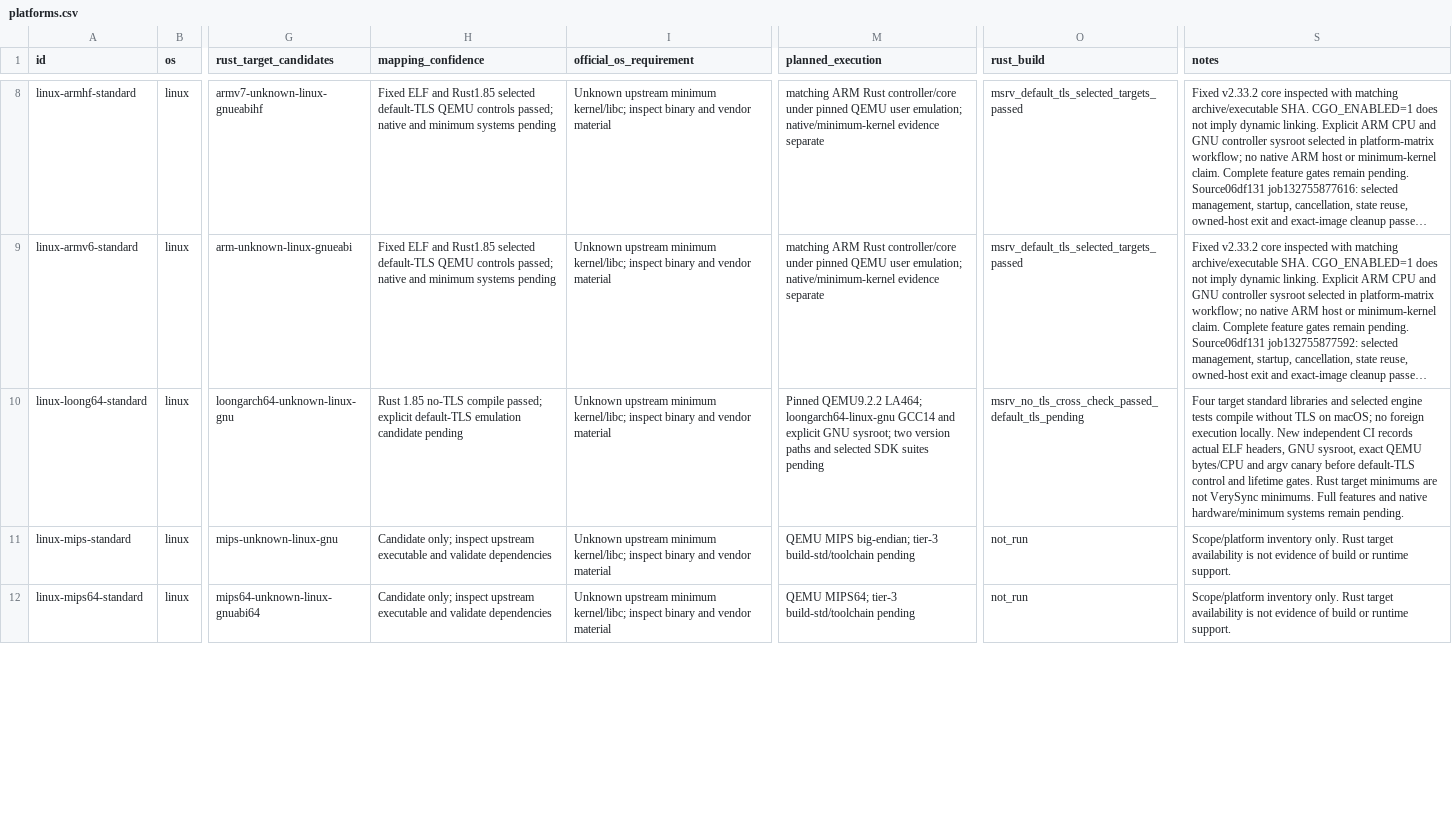
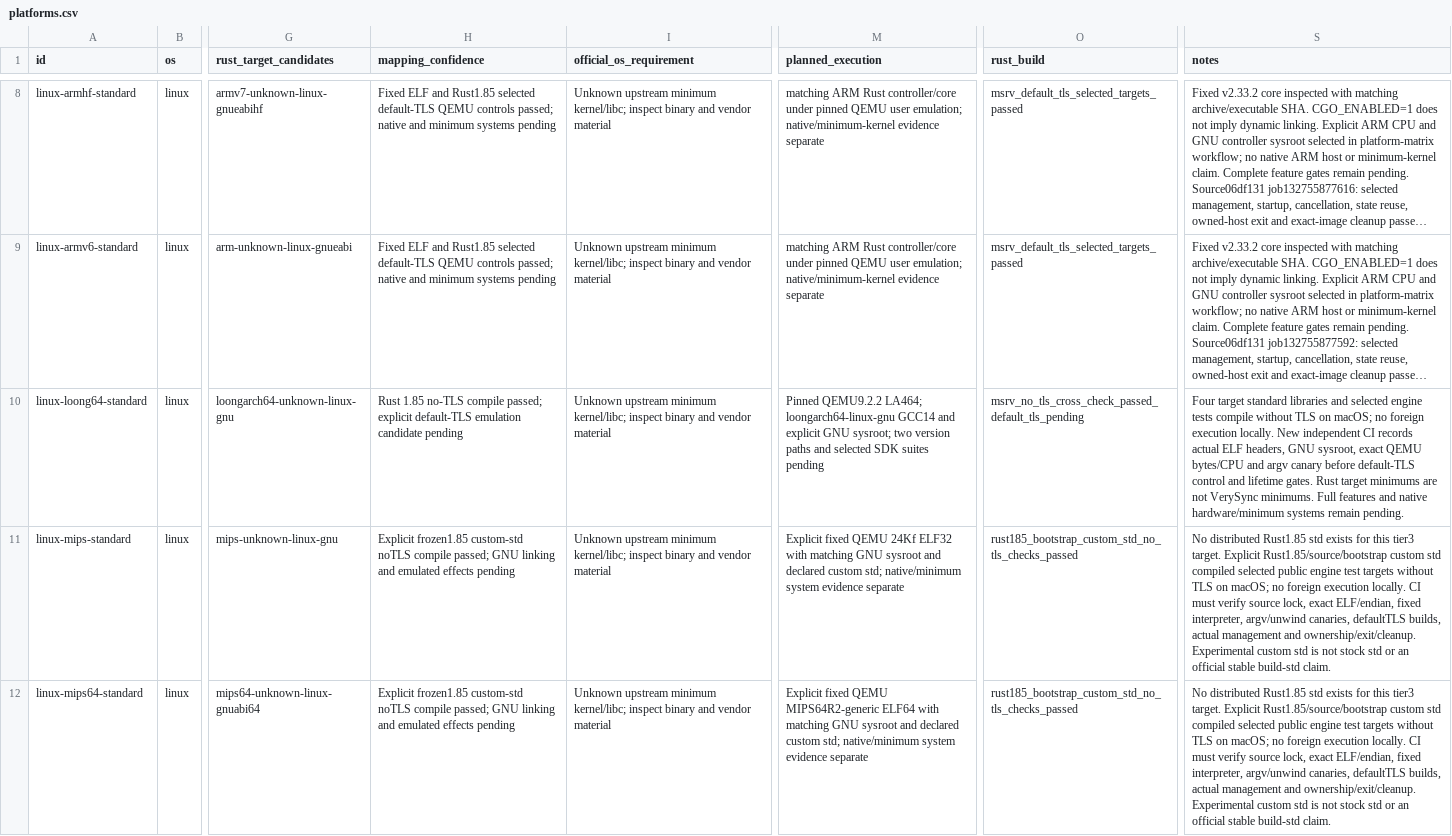
Before and after one commit to AresJef/verysync-sidecar, a CSV file: docs/platforms.csv, drawn as a sheet; only a part is shown, gaps mark what is left out; long unchanged cells end in …; the diff covers the shown part only; the diff names each change by its address in the sheet, - before the commit and + after, or states it on an @@ line.

Commit message:
docs: record explicit MIPS custom std and POWER9 candidates

```diff
--- a/docs/platforms.csv
+++ b/docs/platforms.csv
-H11:H12 (mapping_confidence): Candidate only; inspect upstream executable and validate dependencies
+H11:H12 (mapping_confidence): Explicit frozen1.85 custom-std noTLS compile passed; GNU linking and emulated effects pending
-M11 (planned_execution): QEMU MIPS big-endian; tier-3 build-std/toolchain pending
+M11 (planned_execution): Explicit fixed QEMU 24Kf ELF32 with matching GNU sysroot and declared custom std; native/minimum system evidence separate
-O11:O12 (rust_build): not_run
+O11:O12 (rust_build): rust185_bootstrap_custom_std_no_tls_checks_passed
-S11:S12 (notes): Scope/platform inventory only. Rust target availability is not evidence of build or runtime support.
+S11:S12 (notes): No distributed Rust1.85 std exists for this tier3 target. Explicit Rust1.85/source/bootstrap custom std compiled selected public engine test targets without TLS on macOS; no foreign execution locally. CI must verify source lock, exact ELF/endian, fixed interpreter, argv/unwind canaries, defaultTLS builds, actual management and ownership/exit/cleanup. Experimental custom std is not stock std or an official stable build-std claim.
-M12 (planned_execution): QEMU MIPS64; tier-3 build-std/toolchain pending
+M12 (planned_execution): Explicit fixed QEMU MIPS64R2-generic ELF64 with matching GNU sysroot and declared custom std; native/minimum system evidence separate
```
Also changed, not shown: 10 edited cells elsewhere in this file.
